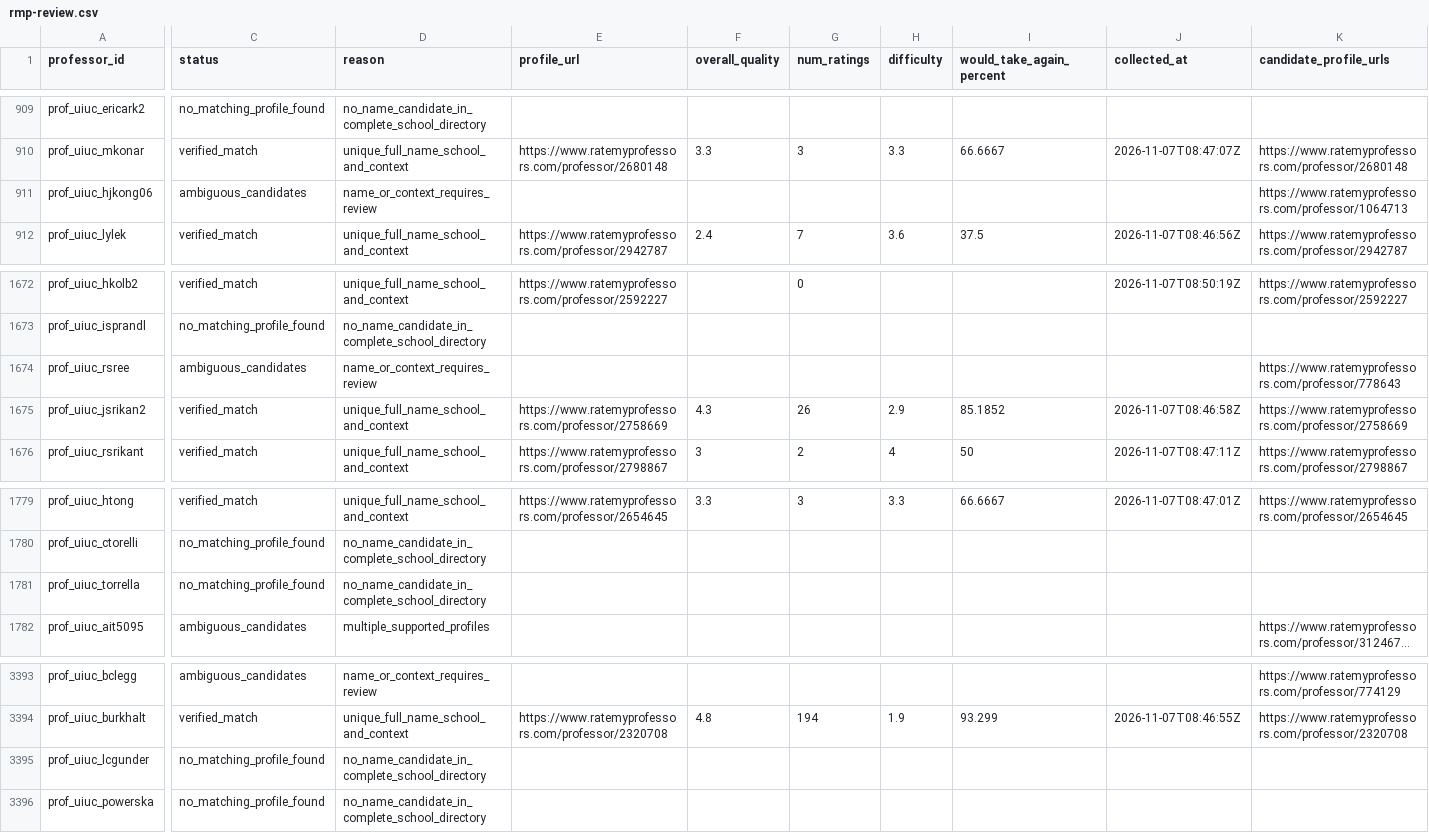
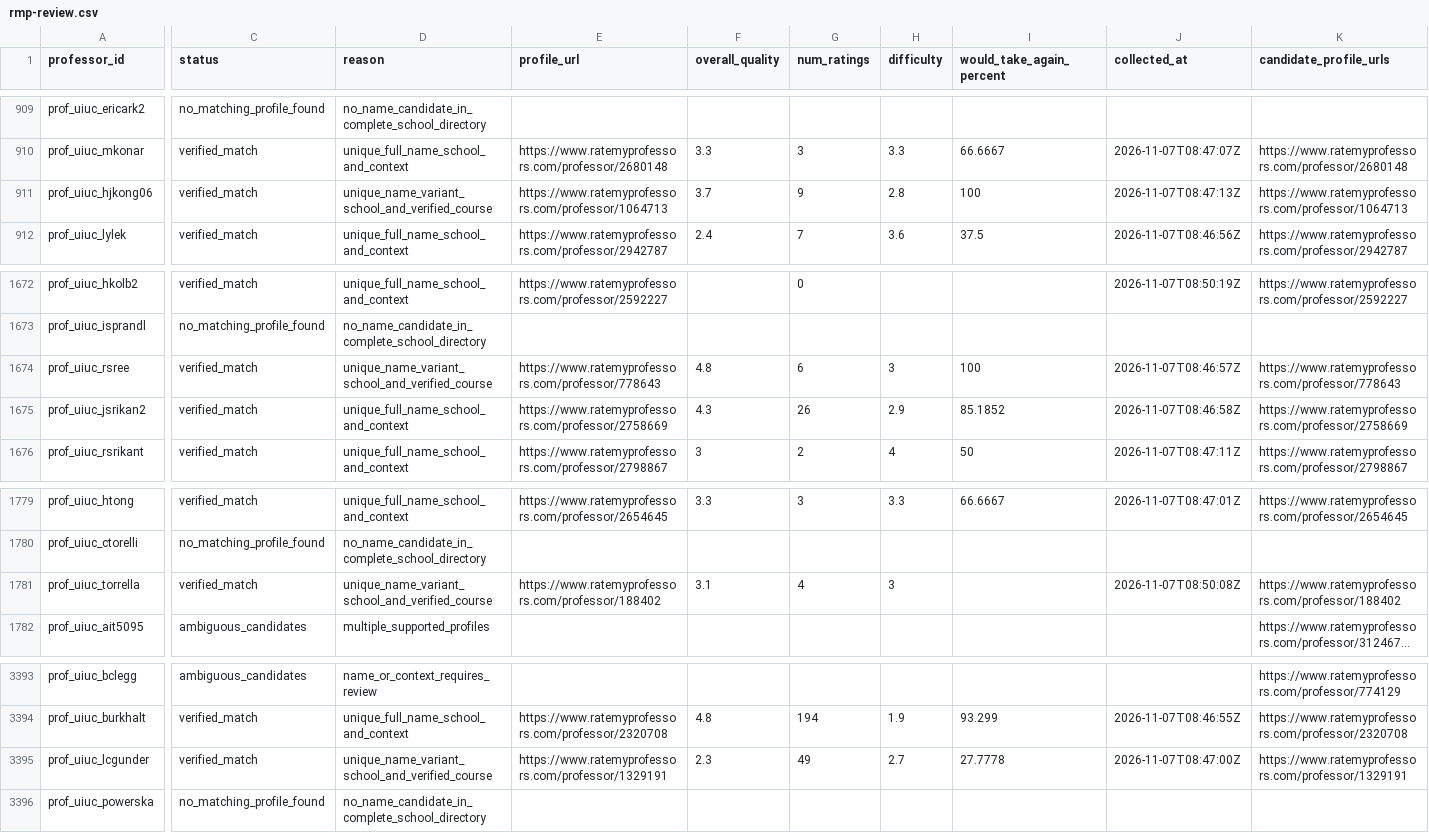
Before and after one commit to Illini-Media-Company/professor-guide, a CSV file: data/mappings/rmp-review.csv, drawn as a sheet; only a part is shown, gaps mark what is left out; long unchanged cells end in …; the diff covers the shown part only; the diff names each change by its address in the sheet, - before the commit and + after, or states it on an @@ line.

Commit message:
Improve professor grouping and course-supported GPA and RMP matching

```diff
--- a/data/mappings/rmp-review.csv
+++ b/data/mappings/rmp-review.csv
-C911 (status): ambiguous_candidates
+C911 (status): verified_match
-D911 (reason): name_or_context_requires_review
+D911 (reason): unique_name_variant_school_and_verified_course
-E911 (profile_url): (empty)
+E911 (profile_url): https://www.ratemyprofessors.com/professor/1064713
-F911 (overall_quality): (empty)
+F911 (overall_quality): 3.7
-G911 (num_ratings): (empty)
+G911 (num_ratings): 9
-H911 (difficulty): (empty)
+H911 (difficulty): 2.8
-I911 (would_take_again_percent): (empty)
+I911 (would_take_again_percent): 100
-J911 (collected_at): (empty)
+J911 (collected_at): 2026-11-07T08:47:13Z
-C1674 (status): ambiguous_candidates
+C1674 (status): verified_match
-D1674 (reason): name_or_context_requires_review
+D1674 (reason): unique_name_variant_school_and_verified_course
-E1674 (profile_url): (empty)
+E1674 (profile_url): https://www.ratemyprofessors.com/professor/778643
-F1674 (overall_quality): (empty)
+F1674 (overall_quality): 4.8
-G1674 (num_ratings): (empty)
+G1674 (num_ratings): 6
-H1674 (difficulty): (empty)
+H1674 (difficulty): 3
-I1674 (would_take_again_percent): (empty)
+I1674 (would_take_again_percent): 100
-J1674 (collected_at): (empty)
+J1674 (collected_at): 2026-11-07T08:46:57Z
-C1781 (status): no_matching_profile_found
+C1781 (status): verified_match
-D1781 (reason): no_name_candidate_in_complete_school_directory
+D1781 (reason): unique_name_variant_school_and_verified_course
-E1781 (profile_url): (empty)
+E1781 (profile_url): https://www.ratemyprofessors.com/professor/188402
-F1781 (overall_quality): (empty)
+F1781 (overall_quality): 3.1
-G1781 (num_ratings): (empty)
+G1781 (num_ratings): 4
-H1781 (difficulty): (empty)
+H1781 (difficulty): 3
-J1781 (collected_at): (empty)
+J1781 (collected_at): 2026-11-07T08:50:08Z
-K1781 (candidate_profile_urls): (empty)
+K1781 (candidate_profile_urls): https://www.ratemyprofessors.com/professor/188402
-C3395 (status): no_matching_profile_found
+C3395 (status): verified_match
-D3395 (reason): no_name_candidate_in_complete_school_directory
+D3395 (reason): unique_name_variant_school_and_verified_course
-E3395 (profile_url): (empty)
+E3395 (profile_url): https://www.ratemyprofessors.com/professor/1329191
-F3395 (overall_quality): (empty)
+F3395 (overall_quality): 2.3
-G3395 (num_ratings): (empty)
+G3395 (num_ratings): 49
-H3395 (difficulty): (empty)
+H3395 (difficulty): 2.7
-I3395 (would_take_again_percent): (empty)
+I3395 (would_take_again_percent): 27.7778
-J3395 (collected_at): (empty)
+J3395 (collected_at): 2026-11-07T08:47:00Z
-K3395 (candidate_profile_urls): (empty)
+K3395 (candidate_profile_urls): https://www.ratemyprofessors.com/professor/1329191
```
Also changed, not shown: 9 added rows and 86 edited cells elsewhere in this file, data/mappings/identity-review.csv, 27 other files.
